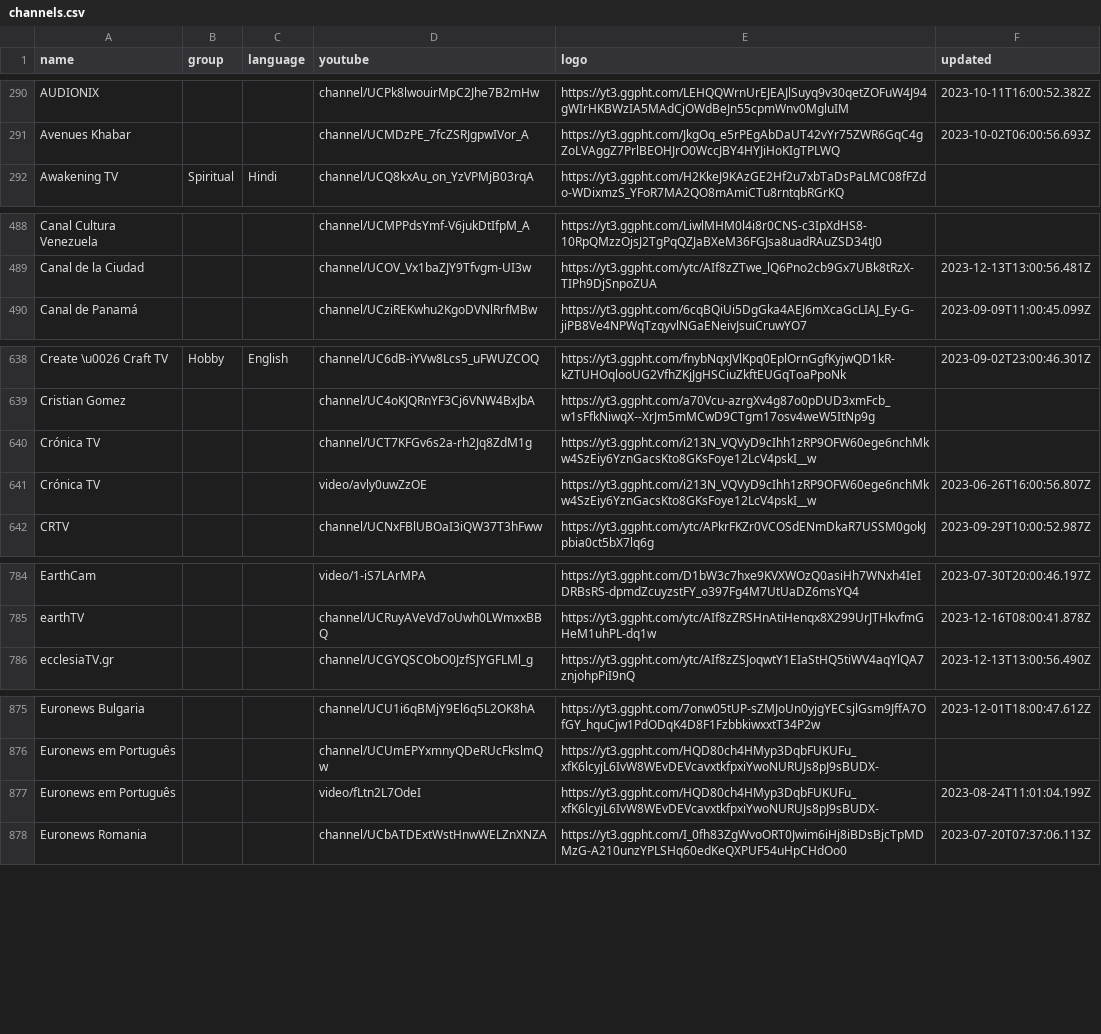
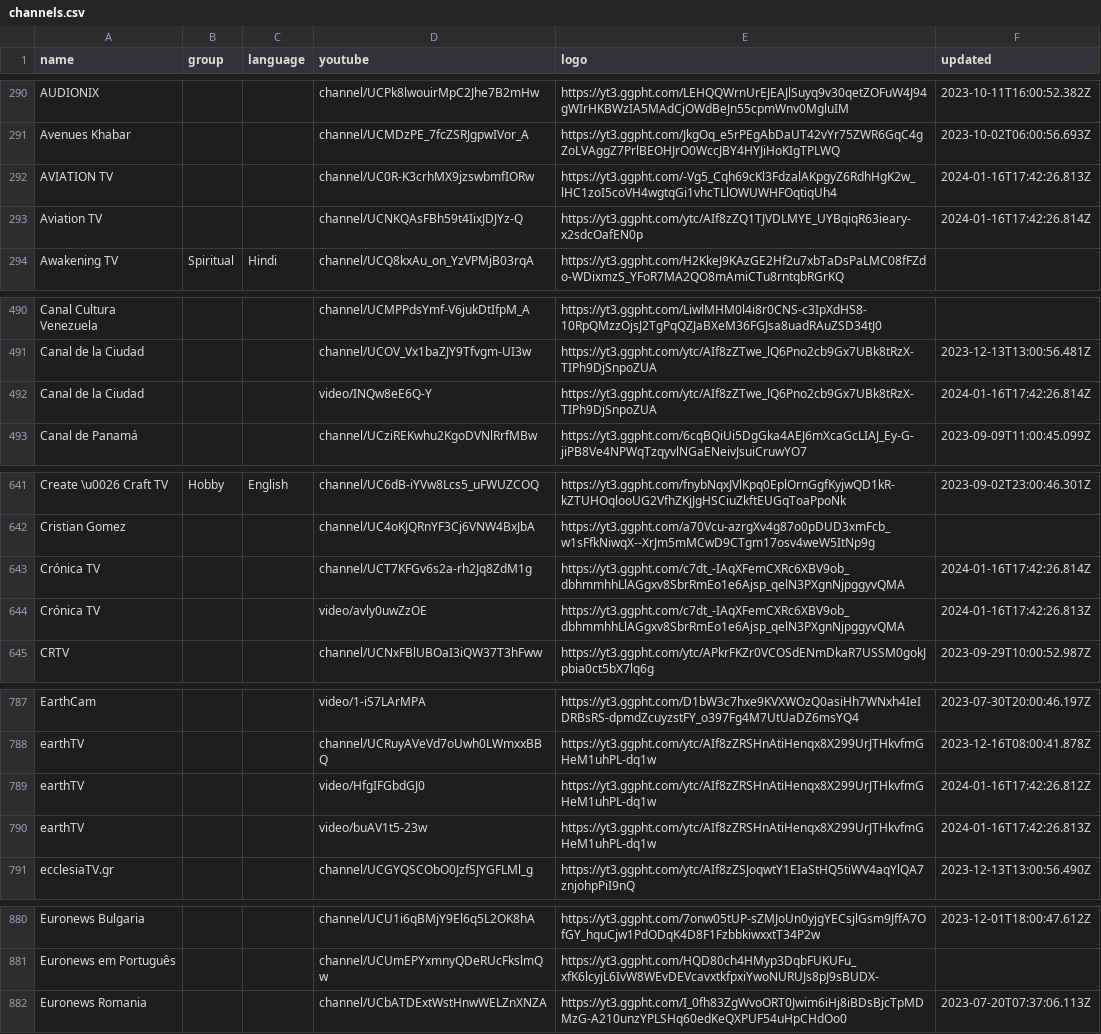
Before and after one commit to Navezjt/Navez-ST, a CSV file: channels.csv, drawn as a sheet; only a part is shown, gaps mark what is left out; the diff covers the shown part only.

```diff
--- a/channels.csv
+++ b/channels.csv
@@ -291,2 +291,4 @@ AUDIONIX,,,channel/UCPk8lwouirMpC2Jhe7B2mHw,https://yt3.ggpht.com/LEHQQWrnUrEJEA
 Avenues Khabar,,,channel/UCMDzPE_7fcZSRJgpwIVor_A,https://yt3.ggpht.com/JkgOq_e5rPEgAbDaUT42vYr75ZWR6GqC4gZoLVAggZ7PrlBEOHJrO0WccJBY4HYJiHoKIgTPLWQ,2023-10-02T06:00:56.693Z
+AVIATION TV,,,channel/UC0R-K3crhMX9jzswbmfIORw,https://yt3.ggpht.com/-Vg5_Cqh69cKl3FdzalAKpgyZ6RdhHgK2w_lHC1zoI5coVH4wgtqGi1vhcTLlOWUWHFOqtiqUh4,2024-01-16T17:42:26.813Z
+Aviation TV,,,channel/UCNKQAsFBh59t4IixJDJYz-Q,https://yt3.ggpht.com/ytc/AIf8zZQ1TJVDLMYE_UYBqiqR63ieary-x2sdcOafEN0p,2024-01-16T17:42:26.814Z
 Awakening TV,Spiritual,Hindi,channel/UCQ8kxAu_on_YzVPMjB03rqA,https://yt3.ggpht.com/H2KkeJ9KAzGE2Hf2u7xbTaDsPaLMC08fFZdo-WDixmzS_YFoR7MA2QO8mAmiCTu8rntqbRGrKQ,
@@ -489,2 +491,3 @@ Canal Cultura Venezuela,,,channel/UCMPPdsYmf-V6jukDtIfpM_A,https://yt3.ggpht.com
 Canal de la Ciudad,,,channel/UCOV_Vx1baZJY9Tfvgm-UI3w,https://yt3.ggpht.com/ytc/AIf8zZTwe_lQ6Pno2cb9Gx7UBk8tRzX-TIPh9DjSnpoZUA,2023-12-13T13:00:56.481Z
+Canal de la Ciudad,,,video/INQw8eE6Q-Y,https://yt3.ggpht.com/ytc/AIf8zZTwe_lQ6Pno2cb9Gx7UBk8tRzX-TIPh9DjSnpoZUA,2024-01-16T17:42:26.814Z
 Canal de Panamá,,,channel/UCziREKwhu2KgoDVNlRrfMBw,https://yt3.ggpht.com/6cqBQiUi5DgGka4AEJ6mXcaGcLIAJ_Ey-G-jiPB8Ve4NPWqTzqyvlNGaENeivJsuiCruwYO7,2023-09-09T11:00:45.099Z
@@ -639,4 +642,4 @@ Create \u0026 Craft TV,Hobby,English,channel/UC6dB-iYVw8Lcs5_uFWUZCOQ,https://yt
 Cristian Gomez,,,channel/UC4oKJQRnYF3Cj6VNW4BxJbA,https://yt3.ggpht.com/a70Vcu-azrgXv4g87o0pDUD3xmFcb_w1sFfkNiwqX--XrJm5mMCwD9CTgm17osv4weW5ItNp9g,
-Crónica TV,,,channel/UCT7KFGv6s2a-rh2Jq8ZdM1g,https://yt3.ggpht.com/i213N_VQVyD9cIhh1zRP9OFW60ege6nchMkw4SzEiy6YznGacsKto8GKsFoye12LcV4pskI__w,
-Crónica TV,,,video/avly0uwZzOE,https://yt3.ggpht.com/i213N_VQVyD9cIhh1zRP9OFW60ege6nchMkw4SzEiy6YznGacsKto8GKsFoye12LcV4pskI__w,2023-06-26T16:00:56.807Z
+Crónica TV,,,channel/UCT7KFGv6s2a-rh2Jq8ZdM1g,https://yt3.ggpht.com/c7dt_-IAqXFemCXRc6XBV9ob_dbhmmhhLlAGgxv8SbrRmEo1e6Ajsp_qelN3PXgnNjpggyvQMA,2024-01-16T17:42:26.814Z
+Crónica TV,,,video/avly0uwZzOE,https://yt3.ggpht.com/c7dt_-IAqXFemCXRc6XBV9ob_dbhmmhhLlAGgxv8SbrRmEo1e6Ajsp_qelN3PXgnNjpggyvQMA,2024-01-16T17:42:26.813Z
 CRTV,,,channel/UCNxFBlUBOaI3iQW37T3hFww,https://yt3.ggpht.com/ytc/APkrFKZr0VCOSdENmDkaR7USSM0gokJpbia0ct5bX7lq6g,2023-09-29T10:00:52.987Z
@@ -785,2 +788,4 @@ EarthCam,,,video/1-iS7LArMPA,https://yt3.ggpht.com/D1bW3c7hxe9KVXWOzQ0asiHh7WNxh
 earthTV,,,channel/UCRuyAVeVd7oUwh0LWmxxBBQ,https://yt3.ggpht.com/ytc/AIf8zZRSHnAtiHenqx8X299UrJTHkvfmGHeM1uhPL-dq1w,2023-12-16T08:00:41.878Z
+earthTV,,,video/HfgIFGbdGJ0,https://yt3.ggpht.com/ytc/AIf8zZRSHnAtiHenqx8X299UrJTHkvfmGHeM1uhPL-dq1w,2024-01-16T17:42:26.812Z
+earthTV,,,video/buAV1t5-23w,https://yt3.ggpht.com/ytc/AIf8zZRSHnAtiHenqx8X299UrJTHkvfmGHeM1uhPL-dq1w,2024-01-16T17:42:26.813Z
 ecclesiaTV.gr,,,channel/UCGYQSCObO0JzfSJYGFLMl_g,https://yt3.ggpht.com/ytc/AIf8zZSJoqwtY1EIaStHQ5tiWV4aqYlQA7znjohpPiI9nQ,2023-12-13T13:00:56.490Z
@@ -876,3 +881,2 @@ Euronews Bulgaria,,,channel/UCU1i6qBMjY9El6q5L2OK8hA,https://yt3.ggpht.com/7onw0
 Euronews em Português,,,channel/UCUmEPYxmnyQDeRUcFkslmQw,https://yt3.ggpht.com/HQD80ch4HMyp3DqbFUKUFu_xfK6lcyjL6IvW8WEvDEVcavxtkfpxiYwoNURUJs8pJ9sBUDX-,
-Euronews em Português,,,video/fLtn2L7OdeI,https://yt3.ggpht.com/HQD80ch4HMyp3DqbFUKUFu_xfK6lcyjL6IvW8WEvDEVcavxtkfpxiYwoNURUJs8pJ9sBUDX-,2023-08-24T11:01:04.199Z
 Euronews Romania,,,channel/UCbATDExtWstHnwWELZnXNZA,https://yt3.ggpht.com/I_0fh83ZgWvoORT0Jwim6iHj8iBDsBjcTpMDMzG-A210unzYPLSHq60edKeQXPUF54uHpCHdOo0,2023-07-20T07:37:06.113Z
```
Also changed, not shown: 6 added rows, 2 removed rows and 6 edited cells elsewhere in this file.
